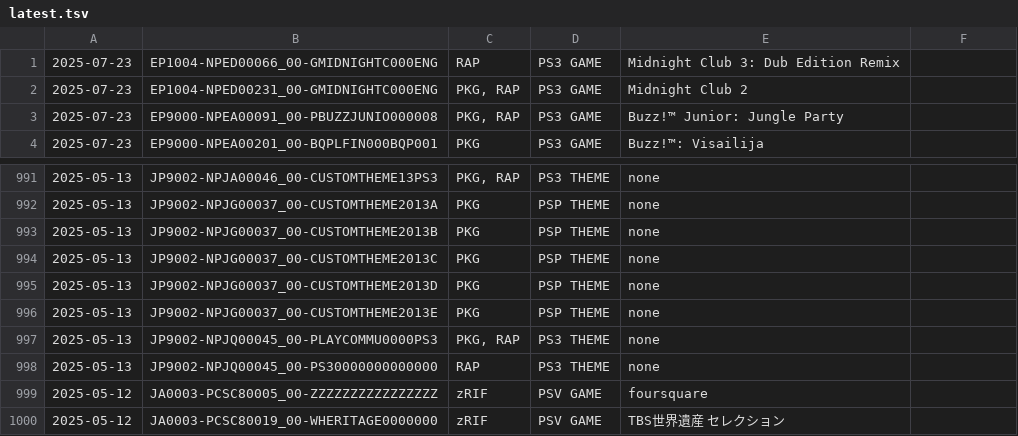
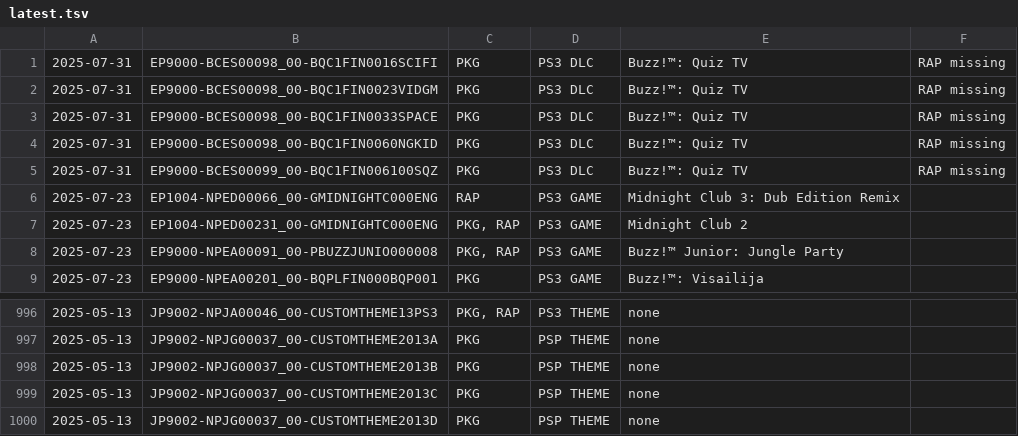
Before and after one commit to 1jtp8sobiu/psn-chihiro, a TSV file: latest.tsv, drawn as a sheet; only a part is shown, gaps mark what is left out; removed rows and columns are numbered as before the commit, all else as after; the diff names each change by its address in the sheet, - before the commit and + after, or states it on an @@ line.

```diff
--- a/latest.tsv
+++ b/latest.tsv
+row 1: 2025-07-31 | EP9000-BCES00098_00-BQC1FIN0016SCIFI | PKG | PS3 DLC | Buzz!™: Quiz TV | RAP missing
+row 2: 2025-07-31 | EP9000-BCES00098_00-BQC1FIN0023VIDGM | PKG | PS3 DLC | Buzz!™: Quiz TV | RAP missing
+row 3: 2025-07-31 | EP9000-BCES00098_00-BQC1FIN0033SPACE | PKG | PS3 DLC | Buzz!™: Quiz TV | RAP missing
+row 4: 2025-07-31 | EP9000-BCES00098_00-BQC1FIN0060NGKID | PKG | PS3 DLC | Buzz!™: Quiz TV | RAP missing
+row 5: 2025-07-31 | EP9000-BCES00099_00-BQC1FIN006100SQZ | PKG | PS3 DLC | Buzz!™: Quiz TV | RAP missing
-row 996: 2025-05-13 | JP9002-NPJG00037_00-CUSTOMTHEME2013E | PKG | PSP THEME | none
-row 997: 2025-05-13 | JP9002-NPJQ00045_00-PLAYCOMMU0000PS3 | PKG, RAP | PS3 THEME | none
-row 998: 2025-05-13 | JP9002-NPJQ00045_00-PS30000000000000 | RAP | PS3 THEME | none
-row 999: 2025-05-12 | JA0003-PCSC80005_00-ZZZZZZZZZZZZZZZZ | zRIF | PSV GAME | foursquare
-row 1000: 2025-05-12 | JA0003-PCSC80019_00-WHERITAGE0000000 | zRIF | PSV GAME | TBS世界遺産 セレクション
```
Also changed, not shown: 2 other files.
